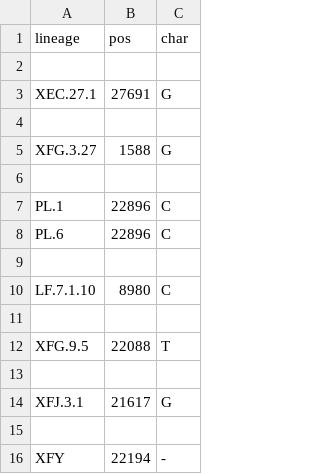
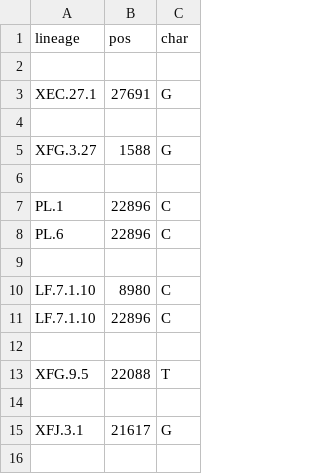
Before and after one commit to neherlab/nextclade_data_workflows, a TSV file: sars-cov-2/profiles/clades/lineage_overwrite.tsv, drawn as a sheet; only a part is shown; the shorter side is filled out with more unchanged rows; the diff names each change by its address in the sheet, - before the commit and + after, or states it on an @@ line.

Commit message:
Improve overwrite

```diff
--- a/sars-cov-2/profiles/clades/lineage_overwrite.tsv
+++ b/sars-cov-2/profiles/clades/lineage_overwrite.tsv
+row 11: LF.7.1.10 | 22896 | C
```
